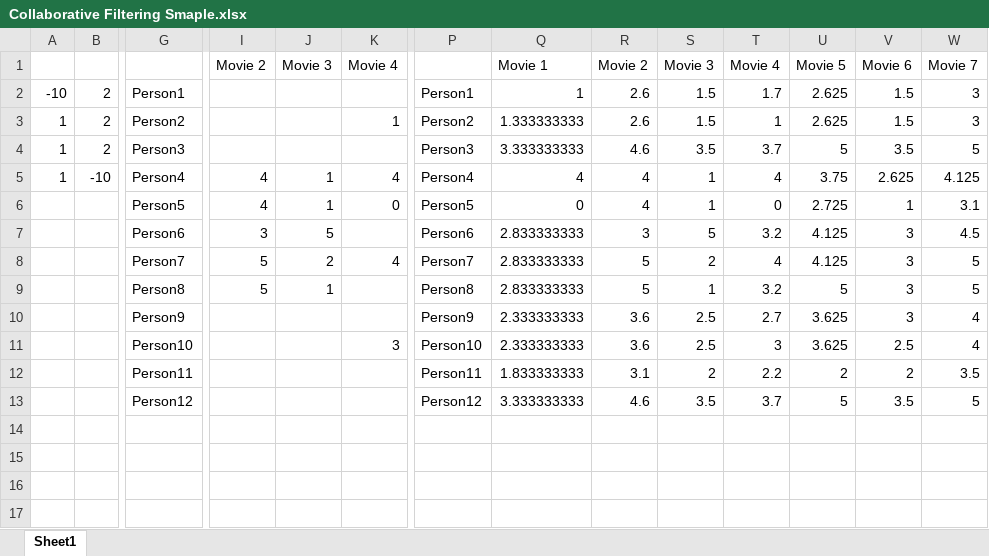
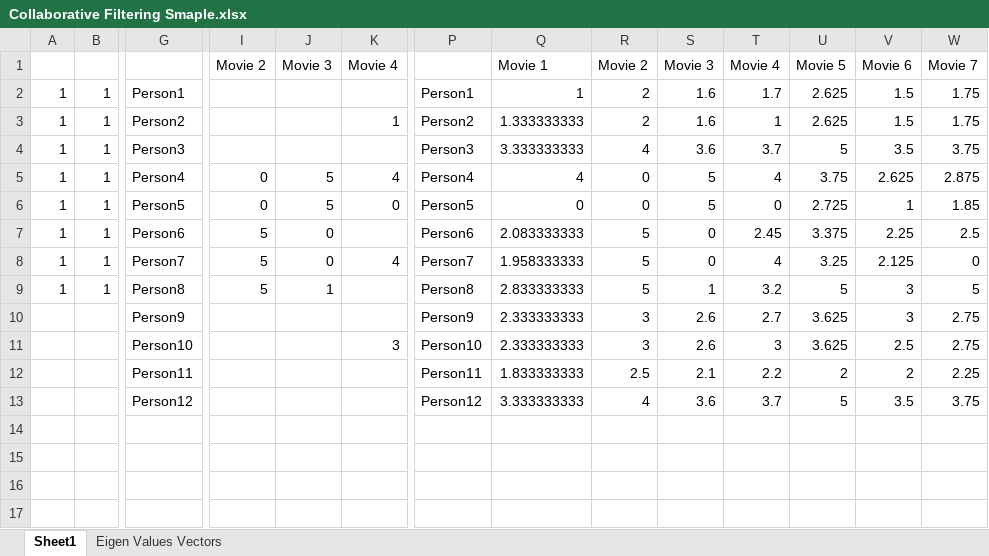
Before and after one commit to hmamoun/Python, an Excel workbook: Collaborative Filtering Smaple.xlsx, sheet Sheet1, drawn as a sheet; only a part is shown, gaps mark what is left out; values as stored, in another font and other column widths than the file's, no borders; conditional formats not drawn; removed rows and columns are numbered as before the commit, all else as after; rows hold the shown columns only; the diff covers the shown part only; the diff names each change by its address in the sheet, - before the commit and + after, or states it on an @@ line.

```diff
--- a/Collaborative Filtering Smaple.xlsx (sheet Sheet1)
+++ b/Collaborative Filtering Smaple.xlsx (sheet Sheet1)
+sheet tab: Eigen Values Vectors
-A2: -10
+A2: 1
-B2:B4: 2
+B2:B4: 1
-R2:R3: 2.6
+R2:R3: 2
-S2:S3: 1.5
+S2:S3: 1.6
-W2:W3: 3
+W2:W3: 1.75
-R4: 4.6
+R4: 4
-S4: 3.5
+S4: 3.6
-W4: 5
+W4: 3.75
-B5: -10
+B5: 1
-I5:I6: 4
+I5:I6: 0
-J5:J6: 1
+J5:J6: 5
-R5:R6: 4
+R5:R6: 0
-S5:S6: 1
+S5:S6: 5
-W5: 4.125
+W5: 2.875
-A6: (empty)
+A6: 1
-B6: (empty)
+B6: 1
-W6: 3.1
+W6: 1.85
-row 7:  |  | Person6 | 3 | 5 |  | Person6 | 2.833333333 | 3 | 5 | 3.2 | 4.125 | 3 | 4.5
-row 8:  |  | Person7 | 5 | 2 | 4 | Person7 | 2.833333333 | 5 | 2 | 4 | 4.125 | 3 | 5
+row 7: 1 | 1 | Person6 | 5 | 0 |  | Person6 | 2.083333333 | 5 | 0 | 2.45 | 3.375 | 2.25 | 2.5
+row 8: 1 | 1 | Person7 | 5 | 0 | 4 | Person7 | 1.958333333 | 5 | 0 | 4 | 3.25 | 2.125 | 0
-A9: (empty)
+A9: 1
-B9: (empty)
+B9: 1
-R10:R11: 3.6
+R10:R11: 3
-S10:S11: 2.5
+S10:S11: 2.6
-W10:W11: 4
+W10:W11: 2.75
-R12: 3.1
+R12: 2.5
-S12: 2
+S12: 2.1
-W12: 3.5
+W12: 2.25
-R13: 4.6
+R13: 4
-S13: 3.5
+S13: 3.6
-W13: 5
+W13: 3.75
```
Also changed, not shown: 3 added rows, 3 removed rows and 7 edited cells elsewhere in this sheet, charts or pictures, 50 other files.
